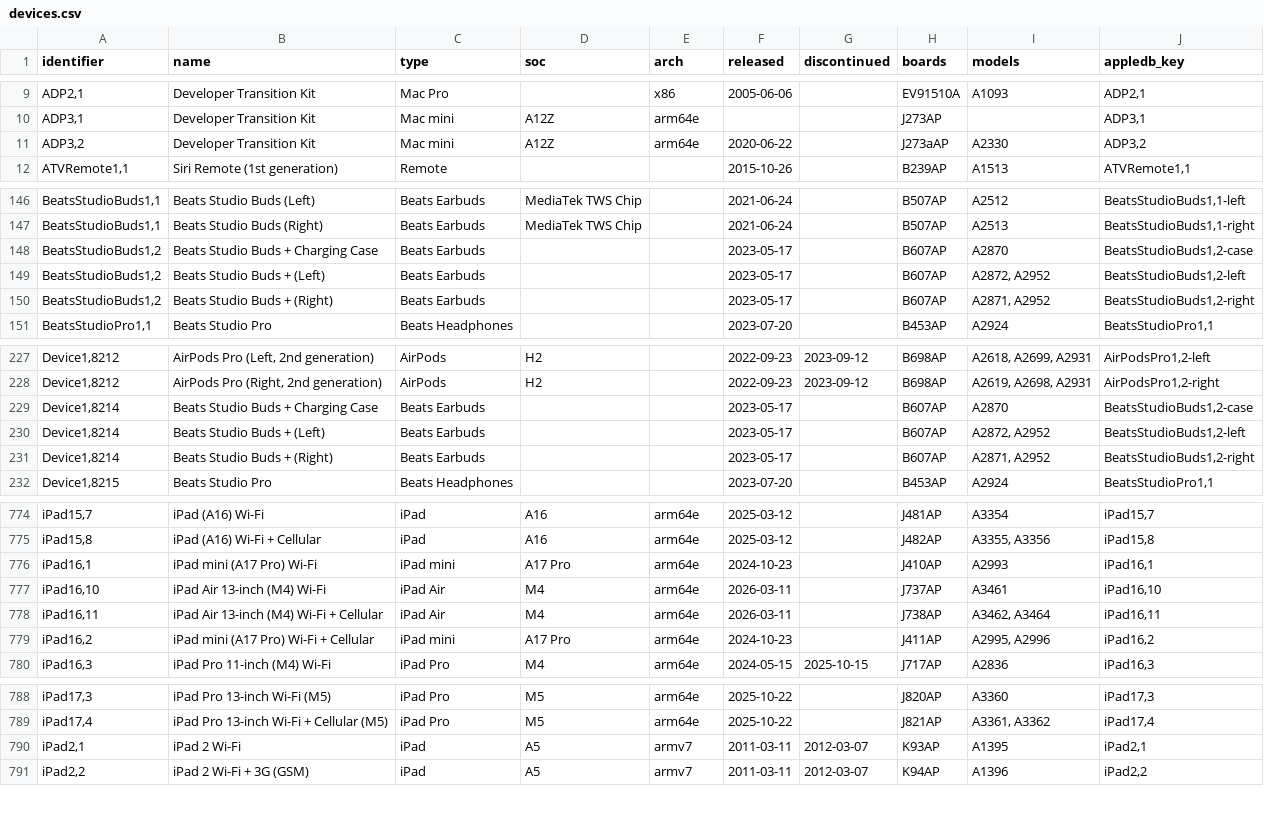
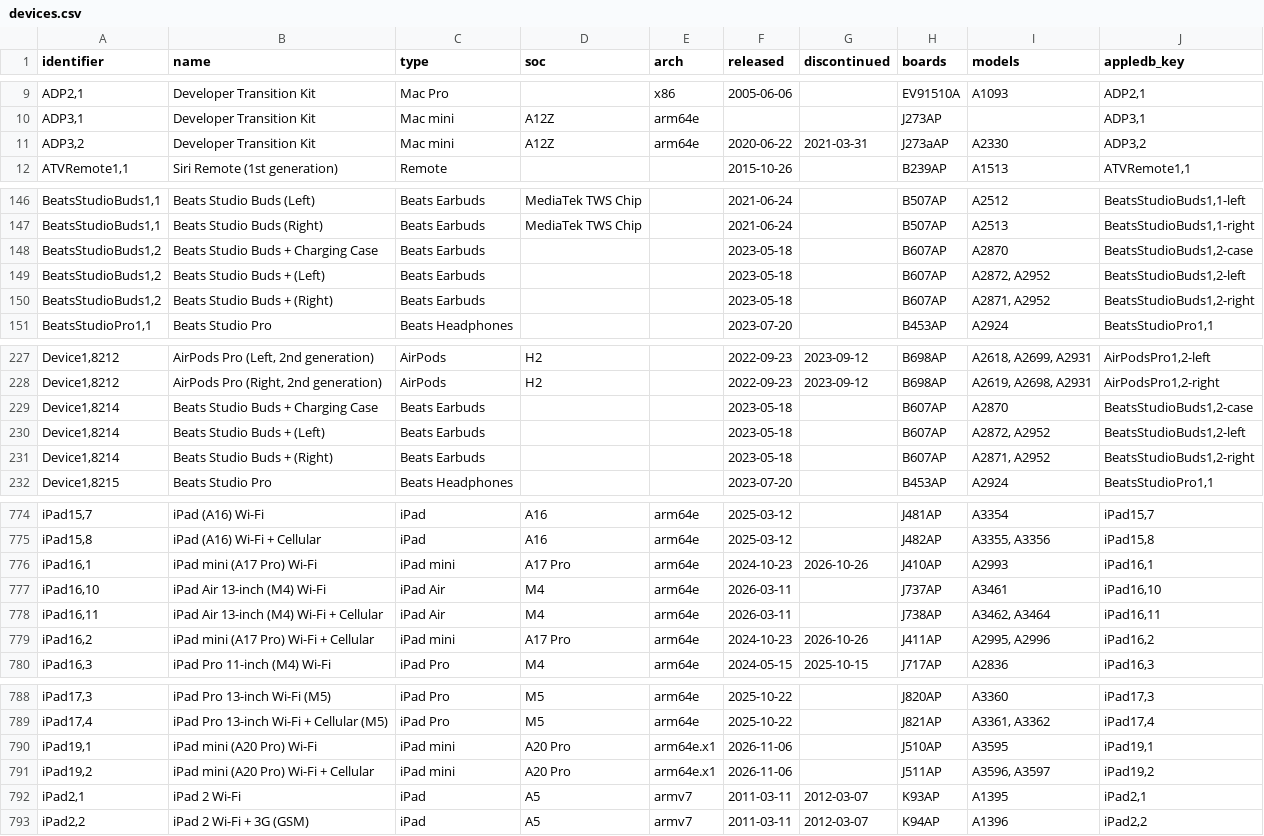
Before and after one commit to Ringmast4r/Huginn-Muninn, a CSV file: AppleDB/csv/devices.csv, drawn as a sheet; only a part is shown, gaps mark what is left out; the diff covers the shown part only.

```diff
--- a/AppleDB/csv/devices.csv
+++ b/AppleDB/csv/devices.csv
@@ -10,3 +10,3 @@ identifier,name,type,soc,arch,released,discontinued,boards,models,appledb_key
 "ADP3,1",Developer Transition Kit,Mac mini,A12Z,arm64e,,,J273AP,,"ADP3,1"
-"ADP3,2",Developer Transition Kit,Mac mini,A12Z,arm64e,2020-06-22,,J273aAP,A2330,"ADP3,2"
+"ADP3,2",Developer Transition Kit,Mac mini,A12Z,arm64e,2020-06-22,2021-03-31,J273aAP,A2330,"ADP3,2"
 "ATVRemote1,1",Siri Remote (1st generation),Remote,,,2015-10-26,,B239AP,A1513,"ATVRemote1,1"
@@ -147,5 +147,5 @@ identifier,name,type,soc,arch,released,discontinued,boards,models,appledb_key
 "BeatsStudioBuds1,1",Beats Studio Buds (Right),Beats Earbuds,MediaTek TWS Chip,,2021-06-24,,B507AP,A2513,"BeatsStudioBuds1,1-right"
-"BeatsStudioBuds1,2",Beats Studio Buds + Charging Case,Beats Earbuds,,,2023-05-17,,B607AP,A2870,"BeatsStudioBuds1,2-case"
-"BeatsStudioBuds1,2",Beats Studio Buds + (Left),Beats Earbuds,,,2023-05-17,,B607AP,"A2872, A2952","BeatsStudioBuds1,2-left"
-"BeatsStudioBuds1,2",Beats Studio Buds + (Right),Beats Earbuds,,,2023-05-17,,B607AP,"A2871, A2952","BeatsStudioBuds1,2-right"
+"BeatsStudioBuds1,2",Beats Studio Buds + Charging Case,Beats Earbuds,,,2023-05-18,,B607AP,A2870,"BeatsStudioBuds1,2-case"
+"BeatsStudioBuds1,2",Beats Studio Buds + (Left),Beats Earbuds,,,2023-05-18,,B607AP,"A2872, A2952","BeatsStudioBuds1,2-left"
+"BeatsStudioBuds1,2",Beats Studio Buds + (Right),Beats Earbuds,,,2023-05-18,,B607AP,"A2871, A2952","BeatsStudioBuds1,2-right"
 "BeatsStudioPro1,1",Beats Studio Pro,Beats Headphones,,,2023-07-20,,B453AP,A2924,"BeatsStudioPro1,1"
@@ -228,5 +228,5 @@ identifier,name,type,soc,arch,released,discontinued,boards,models,appledb_key
 "Device1,8212","AirPods Pro (Right, 2nd generation)",AirPods,H2,,2022-09-23,2023-09-12,B698AP,"A2619, A2698, A2931","AirPodsPro1,2-right"
-"Device1,8214",Beats Studio Buds + Charging Case,Beats Earbuds,,,2023-05-17,,B607AP,A2870,"BeatsStudioBuds1,2-case"
-"Device1,8214",Beats Studio Buds + (Left),Beats Earbuds,,,2023-05-17,,B607AP,"A2872, A2952","BeatsStudioBuds1,2-left"
-"Device1,8214",Beats Studio Buds + (Right),Beats Earbuds,,,2023-05-17,,B607AP,"A2871, A2952","BeatsStudioBuds1,2-right"
+"Device1,8214",Beats Studio Buds + Charging Case,Beats Earbuds,,,2023-05-18,,B607AP,A2870,"BeatsStudioBuds1,2-case"
+"Device1,8214",Beats Studio Buds + (Left),Beats Earbuds,,,2023-05-18,,B607AP,"A2872, A2952","BeatsStudioBuds1,2-left"
+"Device1,8214",Beats Studio Buds + (Right),Beats Earbuds,,,2023-05-18,,B607AP,"A2871, A2952","BeatsStudioBuds1,2-right"
 "Device1,8215",Beats Studio Pro,Beats Headphones,,,2023-07-20,,B453AP,A2924,"BeatsStudioPro1,1"
@@ -775,6 +775,6 @@ identifier,name,type,soc,arch,released,discontinued,boards,models,appledb_key
 "iPad15,8",iPad (A16) Wi-Fi + Cellular,iPad,A16,arm64e,2025-03-12,,J482AP,"A3355, A3356","iPad15,8"
-"iPad16,1",iPad mini (A17 Pro) Wi-Fi,iPad mini,A17 Pro,arm64e,2024-10-23,,J410AP,A2993,"iPad16,1"
+"iPad16,1",iPad mini (A17 Pro) Wi-Fi,iPad mini,A17 Pro,arm64e,2024-10-23,2026-10-26,J410AP,A2993,"iPad16,1"
 "iPad16,10",iPad Air 13-inch (M4) Wi-Fi,iPad Air,M4,arm64e,2026-03-11,,J737AP,A3461,"iPad16,10"
 "iPad16,11",iPad Air 13-inch (M4) Wi-Fi + Cellular,iPad Air,M4,arm64e,2026-03-11,,J738AP,"A3462, A3464","iPad16,11"
-"iPad16,2",iPad mini (A17 Pro) Wi-Fi + Cellular,iPad mini,A17 Pro,arm64e,2024-10-23,,J411AP,"A2995, A2996","iPad16,2"
+"iPad16,2",iPad mini (A17 Pro) Wi-Fi + Cellular,iPad mini,A17 Pro,arm64e,2024-10-23,2026-10-26,J411AP,"A2995, A2996","iPad16,2"
 "iPad16,3",iPad Pro 11-inch (M4) Wi-Fi,iPad Pro,M4,arm64e,2024-05-15,2025-10-15,J717AP,A2836,"iPad16,3"
@@ -789,2 +789,4 @@ identifier,name,type,soc,arch,released,discontinued,boards,models,appledb_key
 "iPad17,4",iPad Pro 13-inch Wi-Fi + Cellular (M5),iPad Pro,M5,arm64e,2025-10-22,,J821AP,"A3361, A3362","iPad17,4"
+"iPad19,1",iPad mini (A20 Pro) Wi-Fi,iPad mini,A20 Pro,arm64e.x1,2026-11-06,,J510AP,A3595,"iPad19,1"
+"iPad19,2",iPad mini (A20 Pro) Wi-Fi + Cellular,iPad mini,A20 Pro,arm64e.x1,2026-11-06,,J511AP,"A3596, A3597","iPad19,2"
 "iPad2,1",iPad 2 Wi-Fi,iPad,A5,armv7,2011-03-11,2012-03-07,K93AP,A1395,"iPad2,1"
```
Also changed, not shown: 2 edited cells elsewhere in this file, 31 other files.
